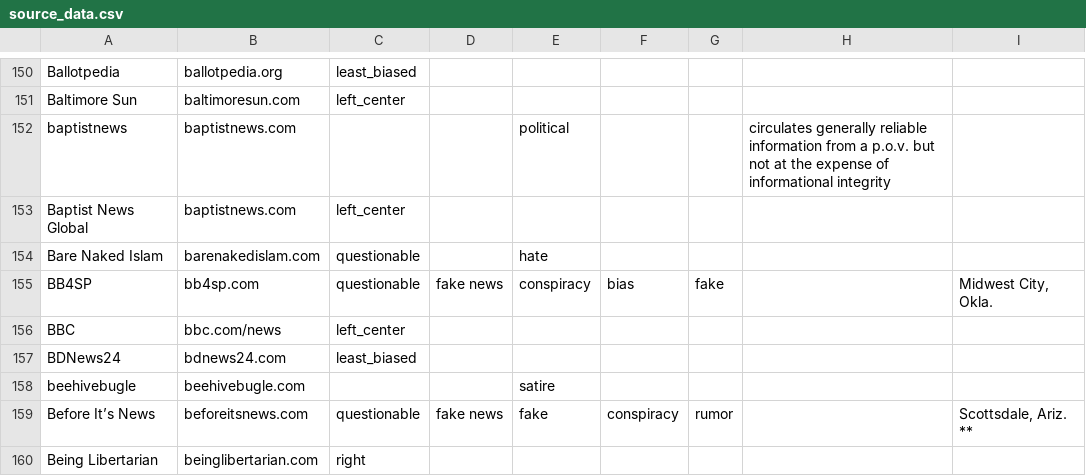
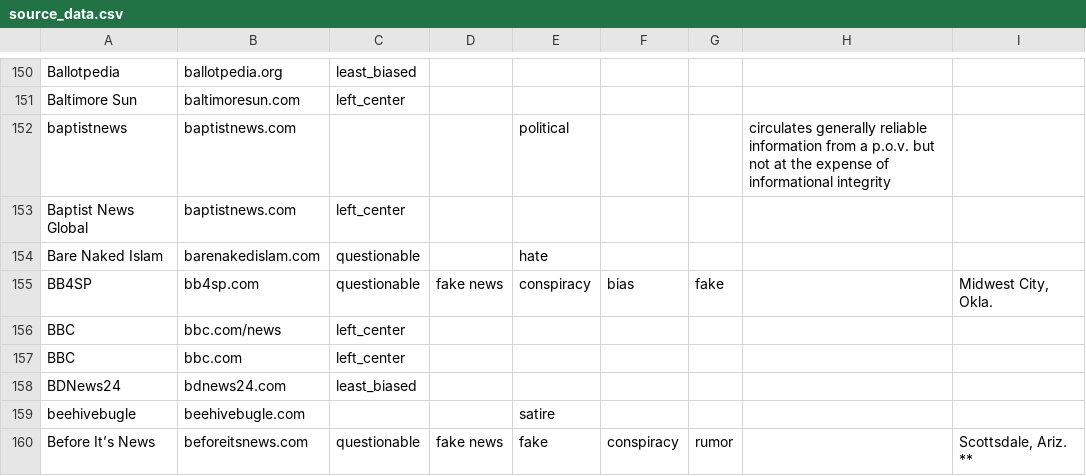
Before and after one commit to vishav-singla/social-street-smart, a CSV file: API/News_Origin/origin_api/static/data/source_data.csv, drawn as a sheet; only a part is shown, gaps mark what is left out; the shorter side is filled out with more unchanged rows.

Commit message:
News Origin API, Documentation and gulp file fix

```diff
--- a/API/News_Origin/origin_api/static/data/source_data.csv
+++ b/API/News_Origin/origin_api/static/data/source_data.csv
@@ -156,2 +156,3 @@ BB4SP,bb4sp.com,questionable,fake news,conspiracy,bias,fake,,"Midwest City, Okla
 BBC,bbc.com/news,left_center,,,,,,
+BBC,bbc.com,left_center,,,,,,
 BDNews24,bdnews24.com,least_biased,,,,,,
```
Also changed, not shown: 34 other files.
